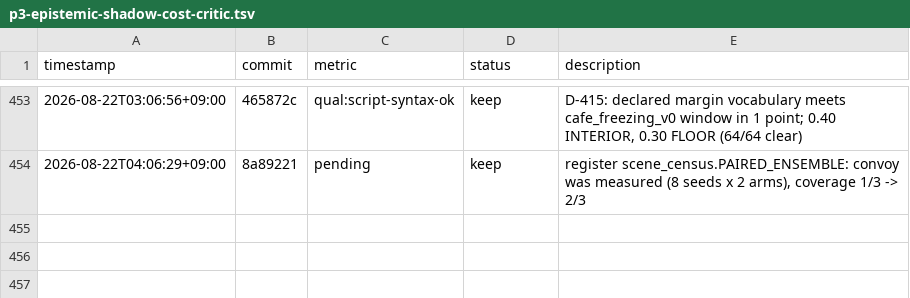
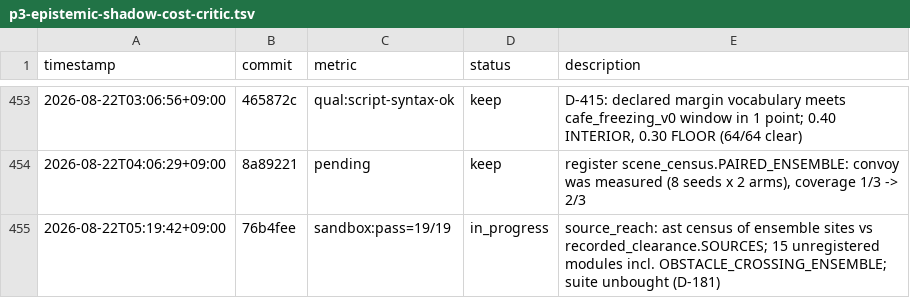
Before and after one commit to Geonhee-LEE/Representation-Aware-MPPI, a TSV file: results/p3-epistemic-shadow-cost-critic.tsv, drawn as a sheet; only a part is shown, gaps mark what is left out.

Commit message:
[auto] D-417: journal + decision + TSV row
TODO: 3c3c5d39
Phase: P3
Metric: sandbox:pass=19/19 (new file); full suite unbought this cycle (D-181)

```diff
--- a/results/p3-epistemic-shadow-cost-critic.tsv
+++ b/results/p3-epistemic-shadow-cost-critic.tsv
@@ -454 +454,2 @@ timestamp	commit	metric	status	description
 2026-08-22T04:06:29+09:00	8a89221	pending	keep	register scene_census.PAIRED_ENSEMBLE: convoy was measured (8 seeds x 2 arms), coverage 1/3 -> 2/3
+2026-08-22T05:19:42+09:00	76b4fee	sandbox:pass=19/19	in_progress	source_reach: ast census of ensemble sites vs recorded_clearance.SOURCES; 15 unregistered modules incl. OBSTACLE_CROSSING_ENSEMBLE; suite unbought (D-181)
```
Also changed, not shown: 2 other files.
